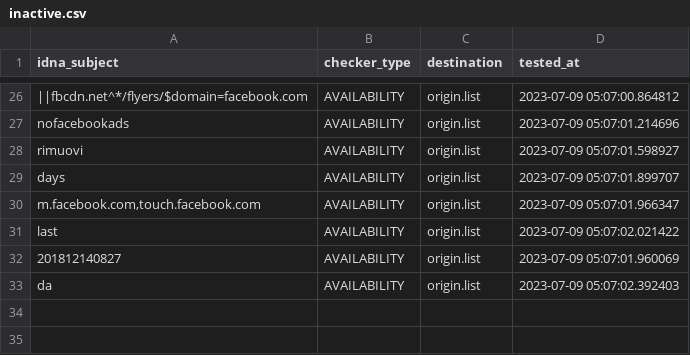
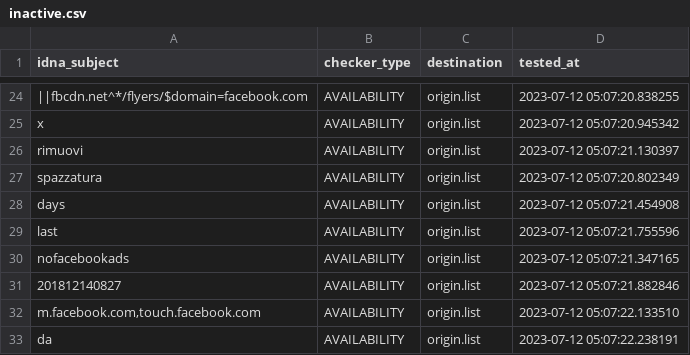
Before and after one commit to dead-hosts/xfiles_facebook_git_gioxx, a CSV file: .pyfunceble/inactive.csv, drawn as a sheet; only a part is shown, gaps mark what is left out; removed rows and columns are numbered as before the commit, all else as after; the diff covers the shown part only; the diff names each change by its address in the sheet, - before the commit and + after, or states it on an @@ line.

Commit message:
[Final/Result][Dead-Hosts::xfiles_facebook_git_gioxx] [GHA skip]
0k1jwKdBD11CV4Yq-WZ_CkA4

```diff
--- a/.pyfunceble/inactive.csv
+++ b/.pyfunceble/inactive.csv
-D24 (tested_at): 2023-07-09 05:07:00.864812
+D24 (tested_at): 2023-07-12 05:07:20.838255
-A25 (idna_subject): nofacebookads
+A25 (idna_subject): x
-D25 (tested_at): 2023-07-09 05:07:01.214696
+D25 (tested_at): 2023-07-12 05:07:20.945342
-D26 (tested_at): 2023-07-09 05:07:01.598927
+D26 (tested_at): 2023-07-12 05:07:21.130397
+row 27: spazzatura | AVAILABILITY | origin.list | 2023-07-12 05:07:20.802349
-D28 (tested_at): 2023-07-09 05:07:01.899707
+D28 (tested_at): 2023-07-12 05:07:21.454908
-row 30: m.facebook.com,touch.facebook.com | AVAILABILITY | origin.list | 2023-07-09 05:07:01.966347
-D29 (tested_at): 2023-07-09 05:07:02.021422
+D29 (tested_at): 2023-07-12 05:07:21.755596
+row 30: nofacebookads | AVAILABILITY | origin.list | 2023-07-12 05:07:21.347165
-D31 (tested_at): 2023-07-09 05:07:01.960069
+D31 (tested_at): 2023-07-12 05:07:21.882846
+row 32: m.facebook.com,touch.facebook.com | AVAILABILITY | origin.list | 2023-07-12 05:07:22.133510
-D33 (tested_at): 2023-07-09 05:07:02.392403
+D33 (tested_at): 2023-07-12 05:07:22.238191
```
Also changed, not shown: 4 added rows, 6 removed rows and 22 edited cells elsewhere in this file, 6 other files.
